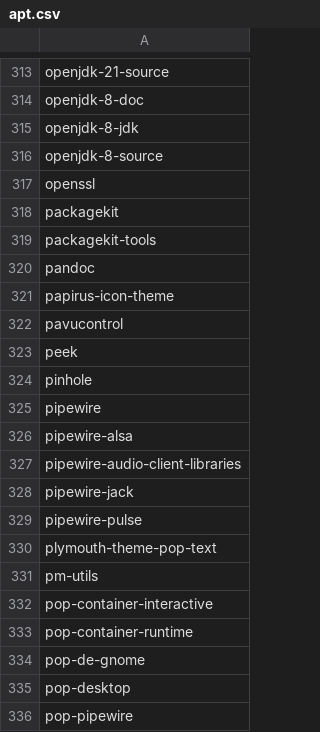
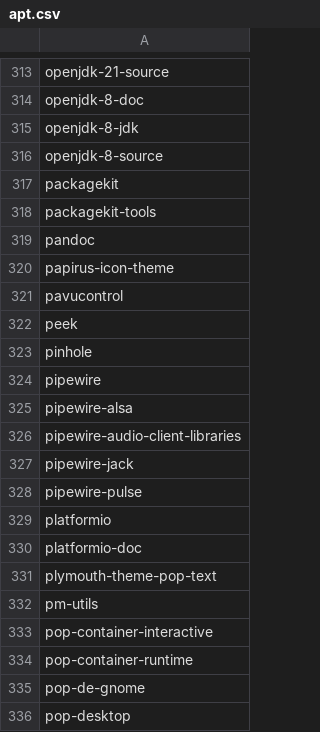
Before and after one commit to tribbloid/ubuntu-quick-setup, a CSV file: packages/__snapshot/apt.csv, drawn as a sheet; only a part is shown, gaps mark what is left out; the shorter side is filled out with more unchanged rows; removed rows and columns are numbered as before the commit, all else as after; the diff names each change by its address in the sheet, - before the commit and + after, or states it on an @@ line.

```diff
--- a/packages/__snapshot/apt.csv
+++ b/packages/__snapshot/apt.csv
-row 317: openssl
+row 329: platformio
+row 330: platformio-doc
```
Also changed, not shown: packages/__snapshot/flatpak.csv, packages/__snapshot/snap.csv, 1 other file.
